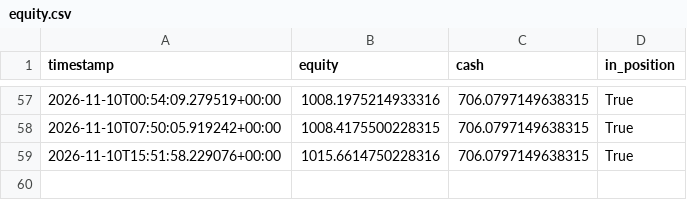
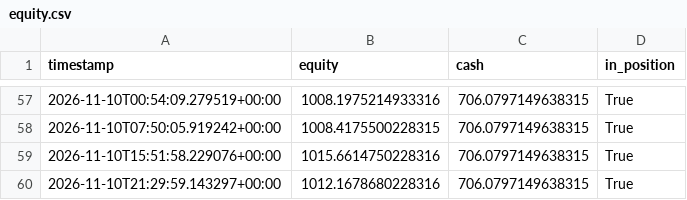
Before and after one commit to kgps47rt9t-max/crypto-fib-elliott-bot, a CSV file: logs/equity.csv, drawn as a sheet; only a part is shown, gaps mark what is left out; the diff names each change by its address in the sheet, - before the commit and + after, or states it on an @@ line.

```diff
--- a/logs/equity.csv
+++ b/logs/equity.csv
+row 60: 2026-11-10T21:29:59.143297+00:00 | 1012.1678680228316 | 706.0797149638315 | True
```
Also changed, not shown: 2 other files.
